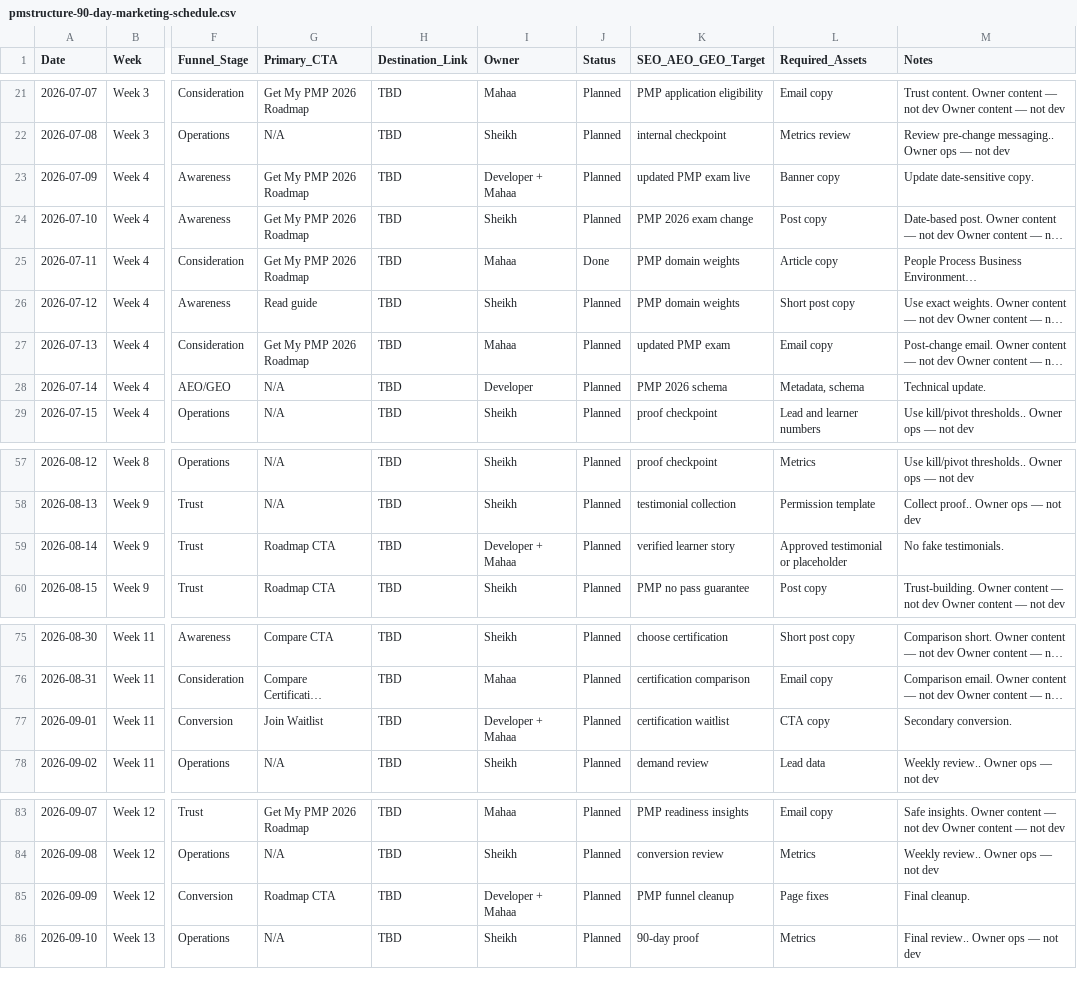
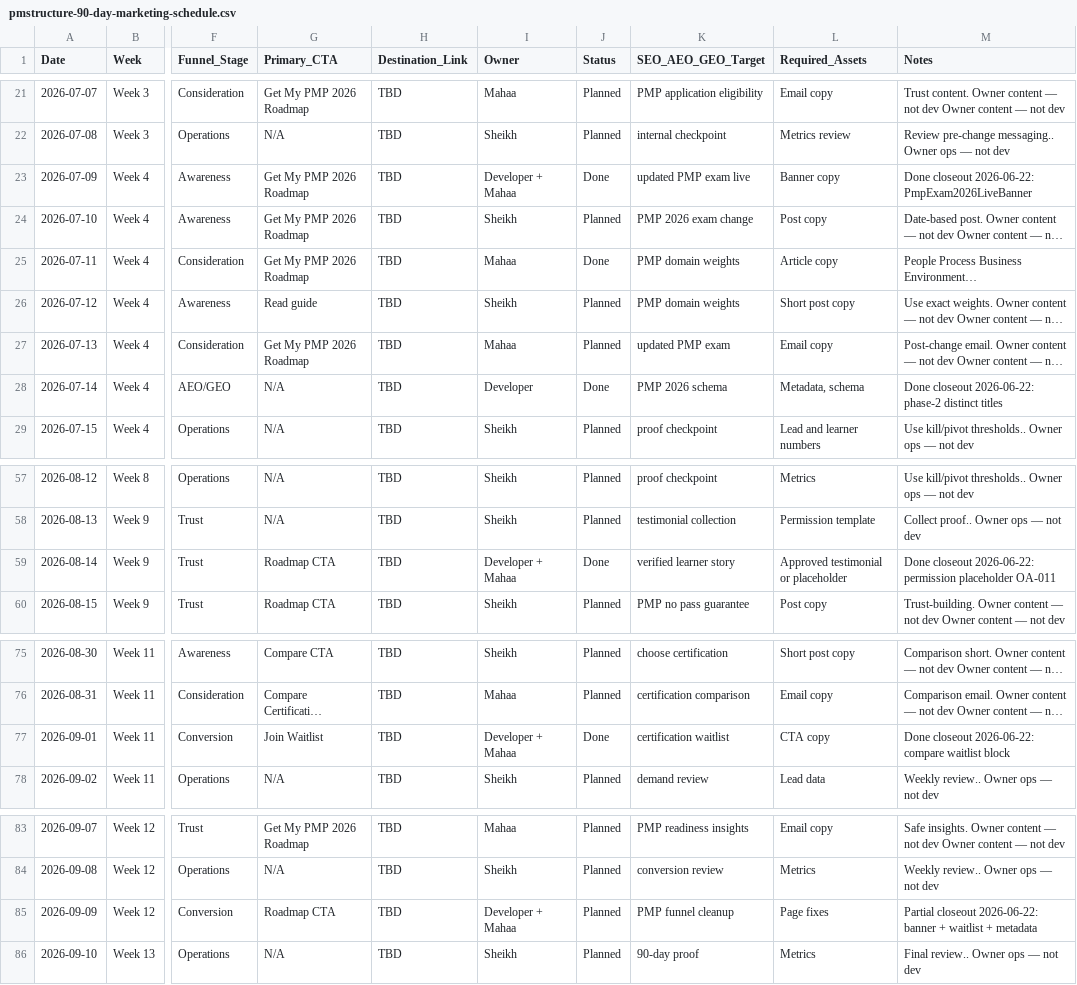
Before and after one commit to nauticalinsightsai-boop/PMS, a CSV file: docs/internal/pmstructure-90-day-marketing-schedule.csv, drawn as a sheet; only a part is shown, gaps mark what is left out; long unchanged cells end in …; the diff names each change by its address in the sheet, - before the commit and + after, or states it on an @@ line.

```diff
--- a/docs/internal/pmstructure-90-day-marketing-schedule.csv
+++ b/docs/internal/pmstructure-90-day-marketing-schedule.csv
-J23 (Status): Planned
+J23 (Status): Done
-M23 (Notes): Update date-sensitive copy.
+M23 (Notes): Done closeout 2026-06-22: PmpExam2026LiveBanner
-J28 (Status): Planned
+J28 (Status): Done
-M28 (Notes): Technical update.
+M28 (Notes): Done closeout 2026-06-22: phase-2 distinct titles
-J59 (Status): Planned
+J59 (Status): Done
-M59 (Notes): No fake testimonials.
+M59 (Notes): Done closeout 2026-06-22: permission placeholder OA-011
-J77 (Status): Planned
+J77 (Status): Done
-M77 (Notes): Secondary conversion.
+M77 (Notes): Done closeout 2026-06-22: compare waitlist block
-M85 (Notes): Final cleanup.
+M85 (Notes): Partial closeout 2026-06-22: banner + waitlist + metadata
```
Also changed, not shown: docs/internal/pmstructure-crawl-findings-register.csv, docs/internal/pmstructure-final-owner-action-list.csv, 32 other files.
